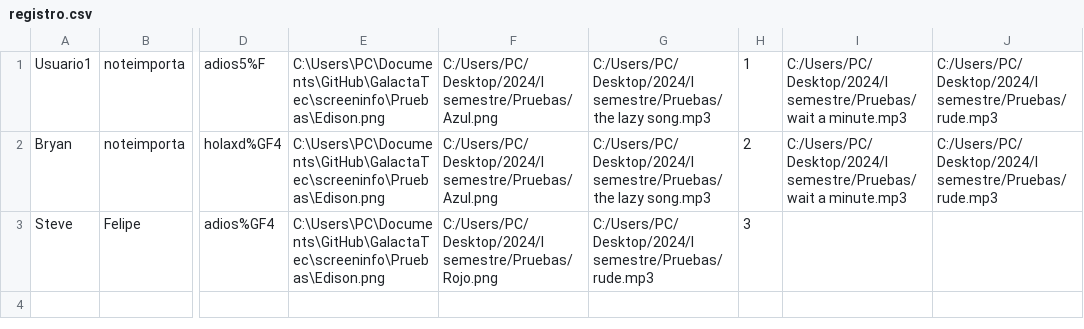
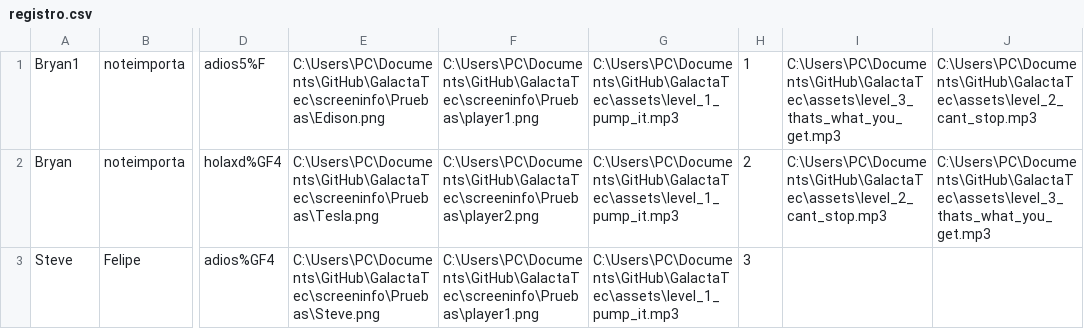
Before and after one commit to Feng672/GalactaTec, a CSV file: registro.csv, drawn as a sheet; only a part is shown, gaps mark what is left out; the diff names each change by its address in the sheet, - before the commit and + after, or states it on an @@ line.

```diff
--- a/registro.csv
+++ b/registro.csv
-A1: Usuario1
+A1: Bryan1
-F1: C:/Users/PC/Desktop/2024/I semestre/Pruebas/Azul.png
+F1: C:\Users\PC\Documents\GitHub\GalactaTec\screeninfo\Pruebas\player1.png
-G1:G2: C:/Users/PC/Desktop/2024/I semestre/Pruebas/the lazy song.mp3
+G1:G2: C:\Users\PC\Documents\GitHub\GalactaTec\assets\level_1_pump_it.mp3
-I1: C:/Users/PC/Desktop/2024/I semestre/Pruebas/wait a minute.mp3
+I1: C:\Users\PC\Documents\GitHub\GalactaTec\assets\level_3_thats_what_you_get.mp3
-J1: C:/Users/PC/Desktop/2024/I semestre/Pruebas/rude.mp3
+J1: C:\Users\PC\Documents\GitHub\GalactaTec\assets\level_2_cant_stop.mp3
-E2: C:\Users\PC\Documents\GitHub\GalactaTec\screeninfo\Pruebas\Edison.png
+E2: C:\Users\PC\Documents\GitHub\GalactaTec\screeninfo\Pruebas\Tesla.png
-F2: C:/Users/PC/Desktop/2024/I semestre/Pruebas/Azul.png
+F2: C:\Users\PC\Documents\GitHub\GalactaTec\screeninfo\Pruebas\player2.png
-I2: C:/Users/PC/Desktop/2024/I semestre/Pruebas/wait a minute.mp3
+I2: C:\Users\PC\Documents\GitHub\GalactaTec\assets\level_2_cant_stop.mp3
-J2: C:/Users/PC/Desktop/2024/I semestre/Pruebas/rude.mp3
+J2: C:\Users\PC\Documents\GitHub\GalactaTec\assets\level_3_thats_what_you_get.mp3
-E3: C:\Users\PC\Documents\GitHub\GalactaTec\screeninfo\Pruebas\Edison.png
+E3: C:\Users\PC\Documents\GitHub\GalactaTec\screeninfo\Pruebas\Steve.png
-F3: C:/Users/PC/Desktop/2024/I semestre/Pruebas/Rojo.png
+F3: C:\Users\PC\Documents\GitHub\GalactaTec\screeninfo\Pruebas\player1.png
-G3: C:/Users/PC/Desktop/2024/I semestre/Pruebas/rude.mp3
+G3: C:\Users\PC\Documents\GitHub\GalactaTec\assets\level_1_pump_it.mp3
```
Also changed, not shown: 2 other files.
